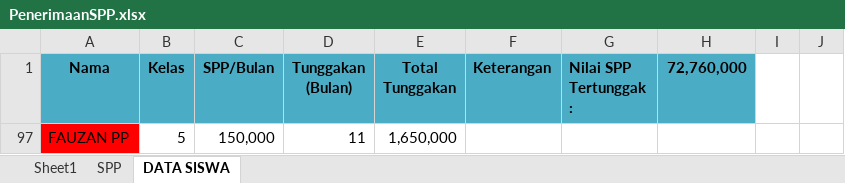
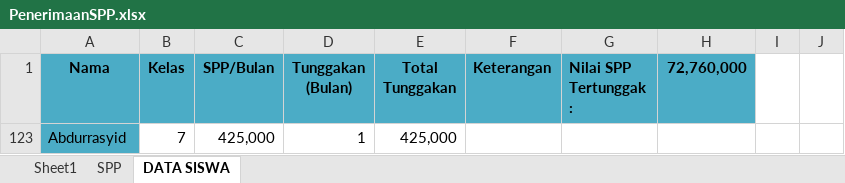
Before and after one commit to bagusprasojo/mds, an Excel workbook: PenerimaanSPP.xlsx, sheet DATA SISWA, drawn as a sheet; values as stored, in another font and other column widths than the file's, no borders; removed rows and columns are numbered as before the commit, all else as after; the diff names each change by its address in the sheet, - before the commit and + after, or states it on an @@ line.

```diff
--- a/PenerimaanSPP.xlsx (sheet DATA SISWA)
+++ b/PenerimaanSPP.xlsx (sheet DATA SISWA)
@@ row 97 hidden: FAUZAN PP | 5 | 150,000 | 11 | 1,650,000 @@
@@ row 123 unhidden: Abdurrasyid | 7 | 425,000 | 1 | 425,000 @@
```
Also changed, not shown: Jual Pulsa.xlsx, Penggalangan Dana Pembangunan Gedung Banin - Banat MDS.xlsx.
